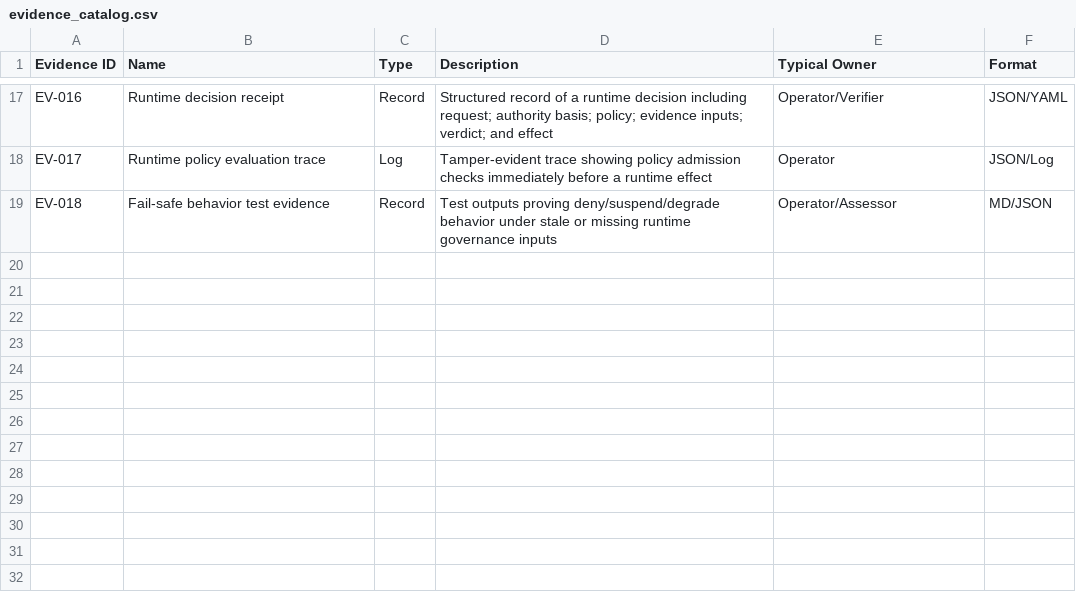
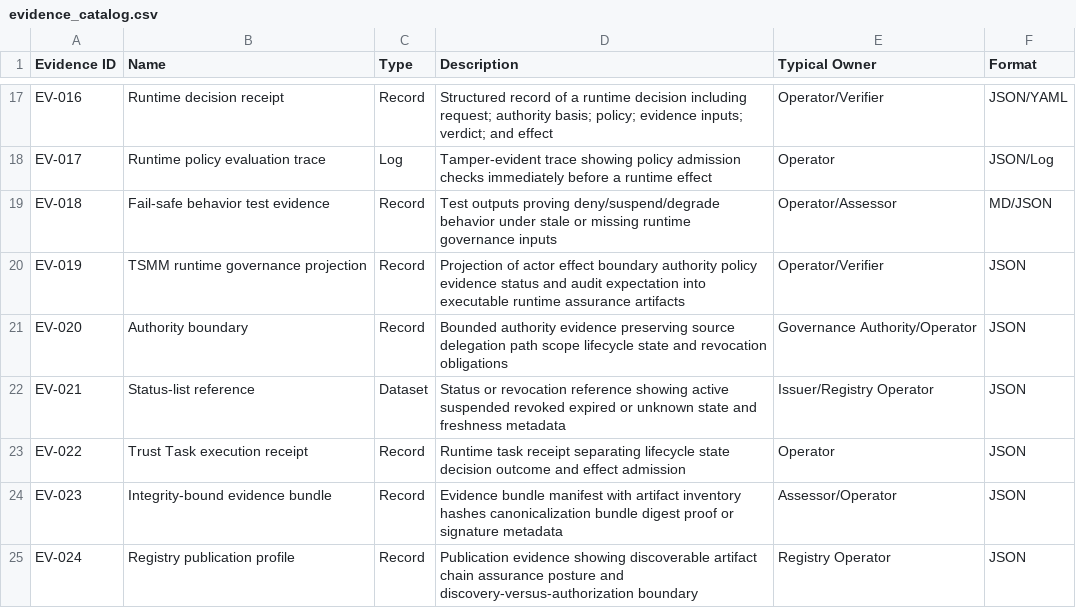
Before and after one commit to sankarshanmukhopadhyay/dtg-conformance-assurance, a CSV file: controls/evidence_catalog.csv, drawn as a sheet; only a part is shown, gaps mark what is left out.

```diff
--- a/controls/evidence_catalog.csv
+++ b/controls/evidence_catalog.csv
@@ -19 +19,7 @@ EV-017,Runtime policy evaluation trace,Log,Tamper-evident trace showing policy a
 EV-018,Fail-safe behavior test evidence,Record,Test outputs proving deny/suspend/degrade behavior under stale or missing runtime governance inputs,Operator/Assessor,MD/JSON
+EV-019,TSMM runtime governance projection,Record,Projection of actor effect boundary authority policy evidence status and audit expectation into executable runtime assurance artifacts,Operator/Verifier,JSON
+EV-020,Authority boundary,Record,Bounded authority evidence preserving source delegation path scope lifecycle state and revocation obligations,Governance Authority/Operator,JSON
+EV-021,Status-list reference,Dataset,Status or revocation reference showing active suspended revoked expired or unknown state and freshness metadata,Issuer/Registry Operator,JSON
+EV-022,Trust Task execution receipt,Record,Runtime task receipt separating lifecycle state decision outcome and effect admission,Operator,JSON
+EV-023,Integrity-bound evidence bundle,Record,Evidence bundle manifest with artifact inventory hashes canonicalization bundle digest proof or signature metadata,Assessor/Operator,JSON
+EV-024,Registry publication profile,Record,Publication evidence showing discoverable artifact chain assurance posture and discovery-versus-authorization boundary,Registry Operator,JSON
```
Also changed, not shown: controls/control_objectives.csv, controls/test_suites.csv, 28 other files.
